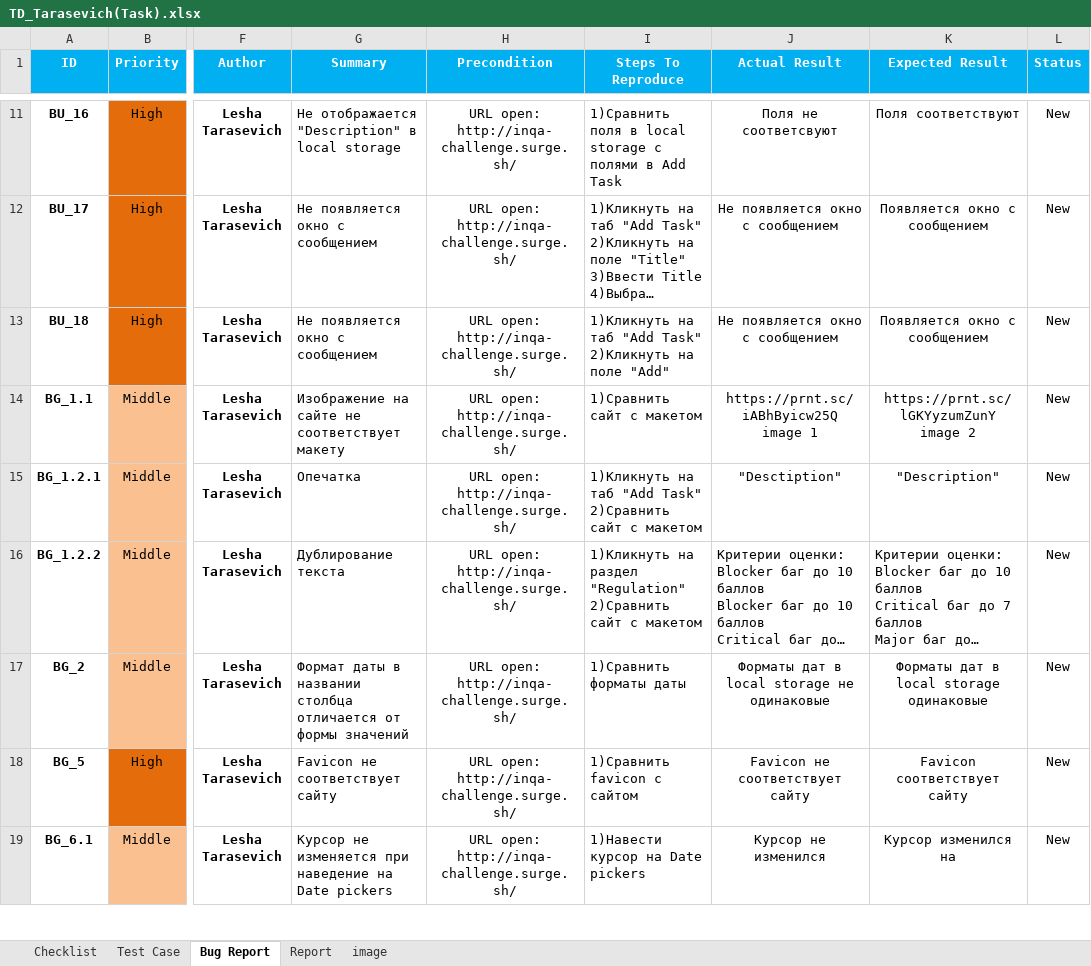
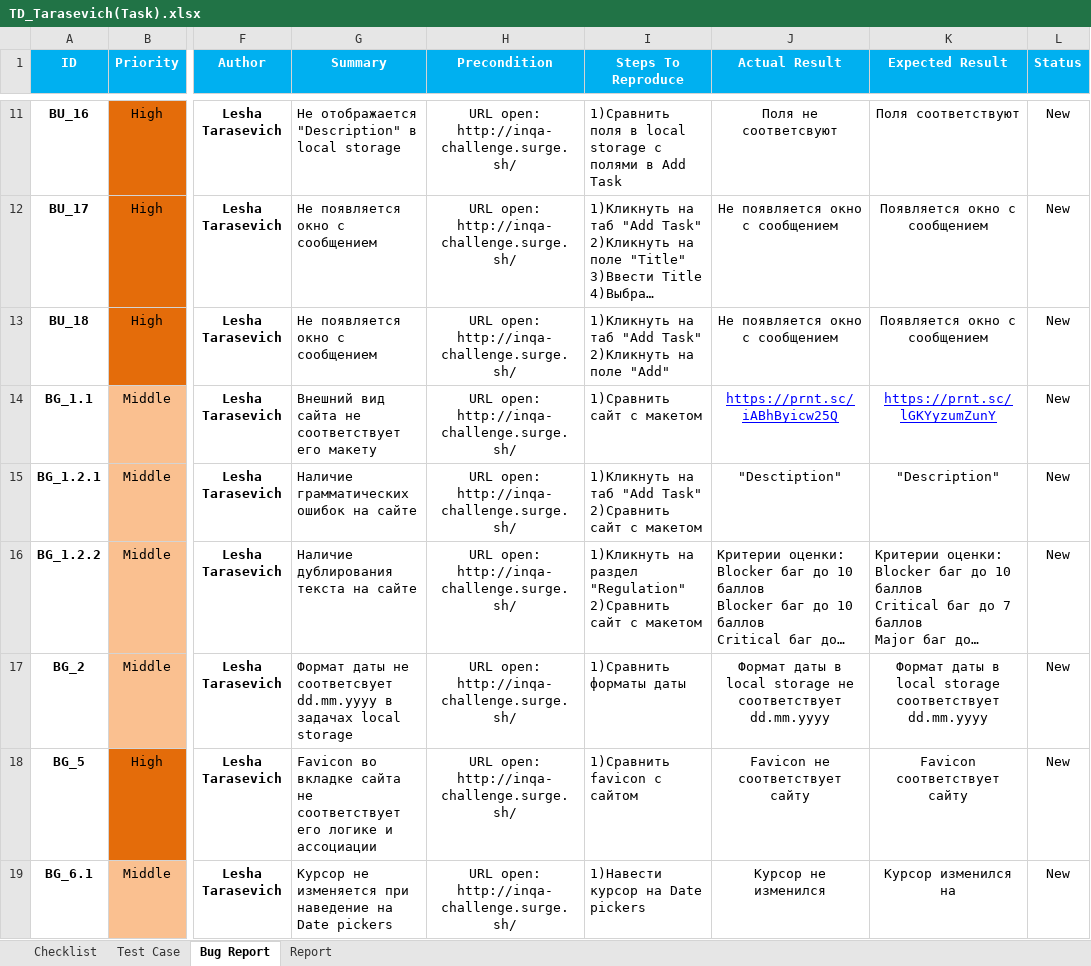
Before and after one commit to LesHaTaR/TMSWork, an Excel workbook: TD_Tarasevich(Task).xlsx, sheet Bug Report, drawn as a sheet; only a part is shown, gaps mark what is left out; long unchanged cells end in …; values as stored, in another font and other column widths than the file's, no borders; charts and pictures not drawn; ↵ is a line break in a cell; the diff covers the shown part only; the diff names each change by its address in the sheet, - before the commit and + after, or states it on an @@ line.

```diff
--- a/TD_Tarasevich(Task).xlsx (sheet Bug Report)
+++ b/TD_Tarasevich(Task).xlsx (sheet Bug Report)
-sheet tab: image
-G14 (Summary): Изображение на сайте не соответствует макету
+G14 (Summary): Внешний вид сайта не соответствует его макету
-J14 (Actual Result): https://prnt.sc/iABhByicw25Q ↵ image 1
+J14 (Actual Result): https://prnt.sc/iABhByicw25Q
@@ J14:K14 underline: off → on, text colour: black → #0000FF @@
-K14 (Expected Result): https://prnt.sc/lGKYyzumZunY ↵ image 2
+K14 (Expected Result): https://prnt.sc/lGKYyzumZunY
-G15 (Summary): Опечатка
+G15 (Summary): Наличие грамматических ошибок на сайте
-G16 (Summary): Дублирование текста
+G16 (Summary): Наличие дублирования текста на сайте
-G17 (Summary): Формат даты в названии столбца отличается от формы значений
+G17 (Summary): Формат даты не соответсвует dd.mm.yyyy в задачах local storage
-J17 (Actual Result): Форматы дат в local storage не одинаковые
+J17 (Actual Result): Формат даты в local storage не соответствует dd.mm.yyyy
-K17 (Expected Result): Форматы дат в local storage одинаковые
+K17 (Expected Result): Формат даты в local storage соответствует dd.mm.yyyy
-G18 (Summary): Favicon не соответствует сайту
+G18 (Summary): Favicon во вкладке сайта не соответствует его логике и ассоциации
```
Also changed, not shown: 2 removed rows and 10 edited cells elsewhere in this sheet, sheet Test Case, sheet Checklist, charts or pictures.
